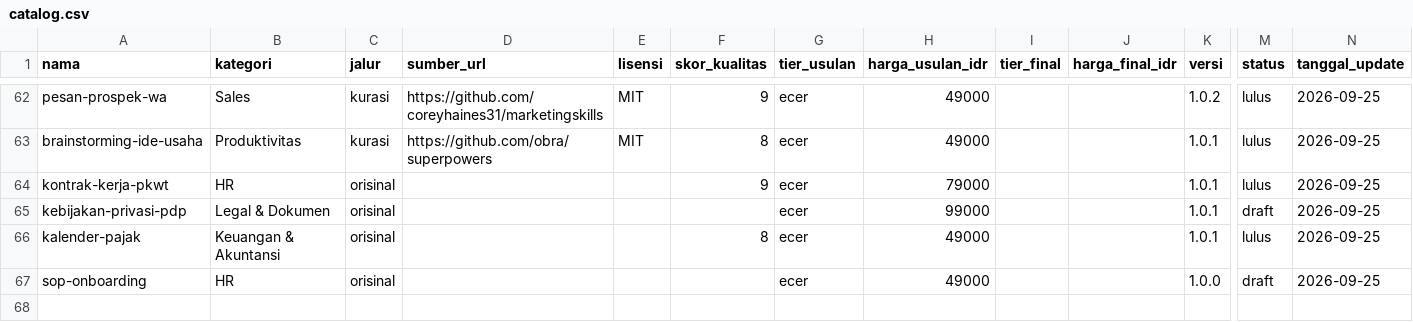
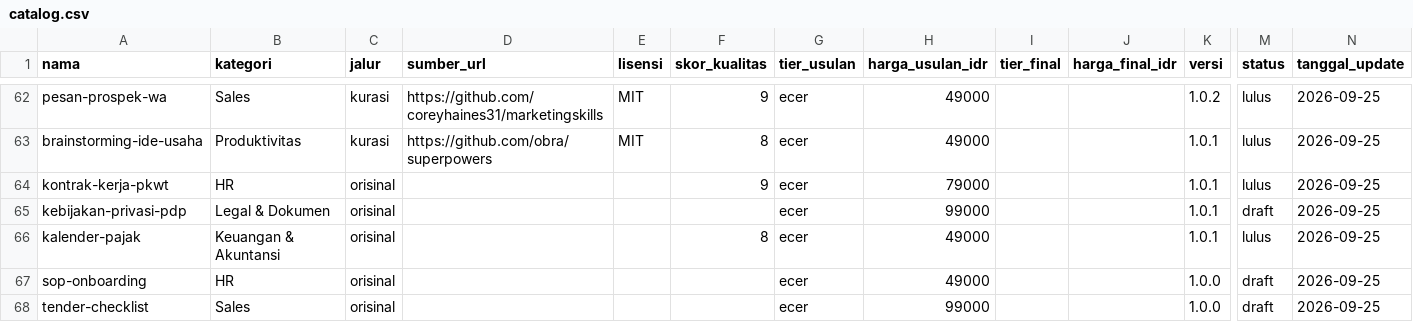
Before and after one commit to Komunitech-Skills/Skills-Product-by-Claude-Code, a CSV file: catalog.csv, drawn as a sheet; only a part is shown, gaps mark what is left out; rows hold the shown columns only; the diff names each change by its address in the sheet, - before the commit and + after, or states it on an @@ line.

```diff
--- a/catalog.csv
+++ b/catalog.csv
+row 68: tender-checklist | Sales | orisinal |  |  |  | ecer | 99000 |  |  | 1.0.0 | draft | 2026-09-25
```
Also changed, not shown: 11 other files.
